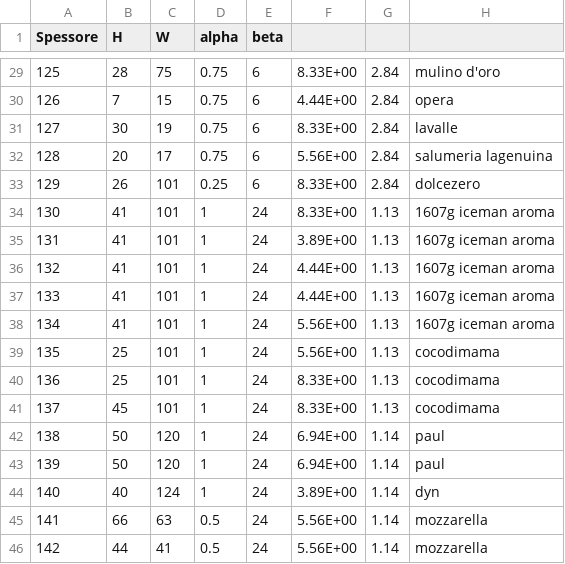
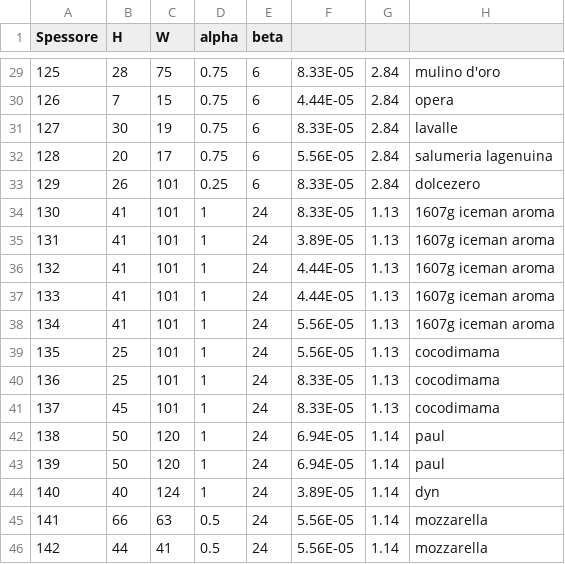
Before and after one commit to Ass-D/TESI_GA, a CSV file: giorno2.CSV, drawn as a sheet; only a part is shown, gaps mark what is left out; the diff covers the shown part only; the diff names each change by its address in the sheet, - before the commit and + after, or states it on an @@ line.

```diff
--- a/giorno2.CSV
+++ b/giorno2.CSV
-F29: 8.33E+00
+F29: 8.33E-05
-F30: 4.44E+00
+F30: 4.44E-05
-F31: 8.33E+00
+F31: 8.33E-05
-F32: 5.56E+00
+F32: 5.56E-05
-F33:F34: 8.33E+00
+F33:F34: 8.33E-05
-F35: 3.89E+00
+F35: 3.89E-05
-F36:F37: 4.44E+00
+F36:F37: 4.44E-05
-F38:F39: 5.56E+00
+F38:F39: 5.56E-05
-F40:F41: 8.33E+00
+F40:F41: 8.33E-05
-F42:F43: 6.94E+00
+F42:F43: 6.94E-05
-F44: 3.89E+00
+F44: 3.89E-05
-F45:F46: 5.56E+00
+F45:F46: 5.56E-05
```
Also changed, not shown: 31 edited cells elsewhere in this file, 14 other files.
